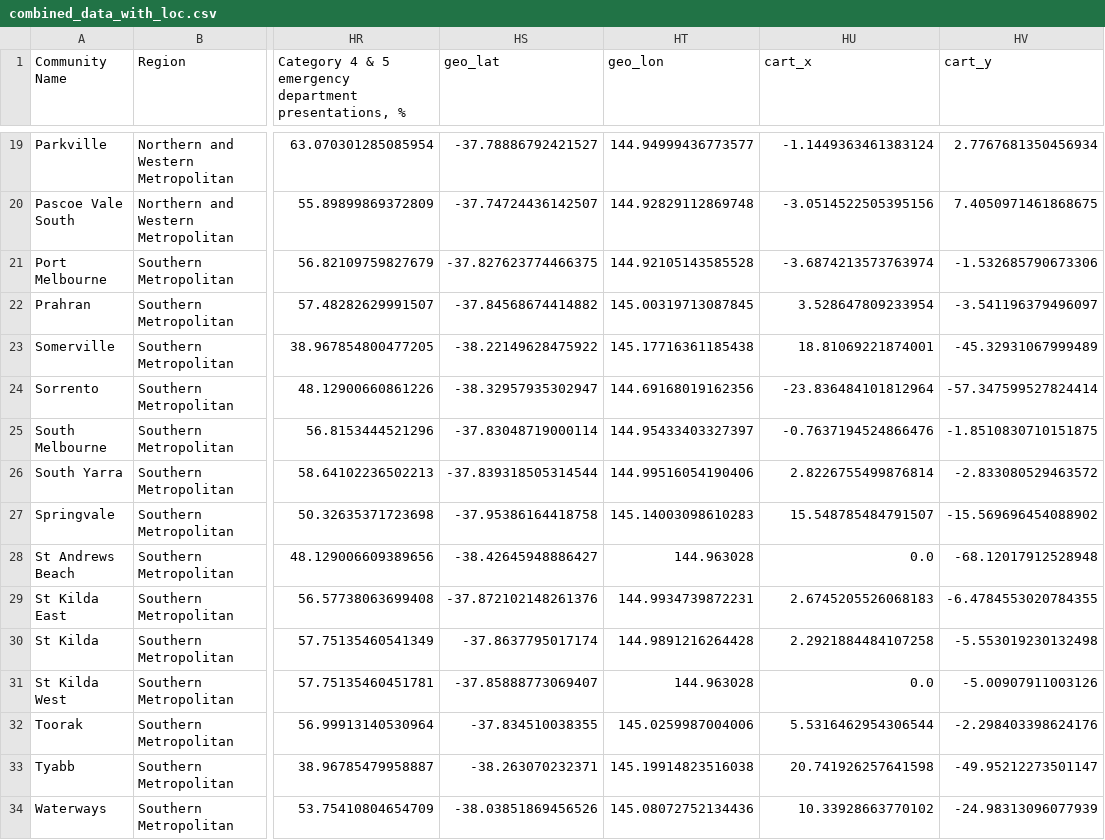
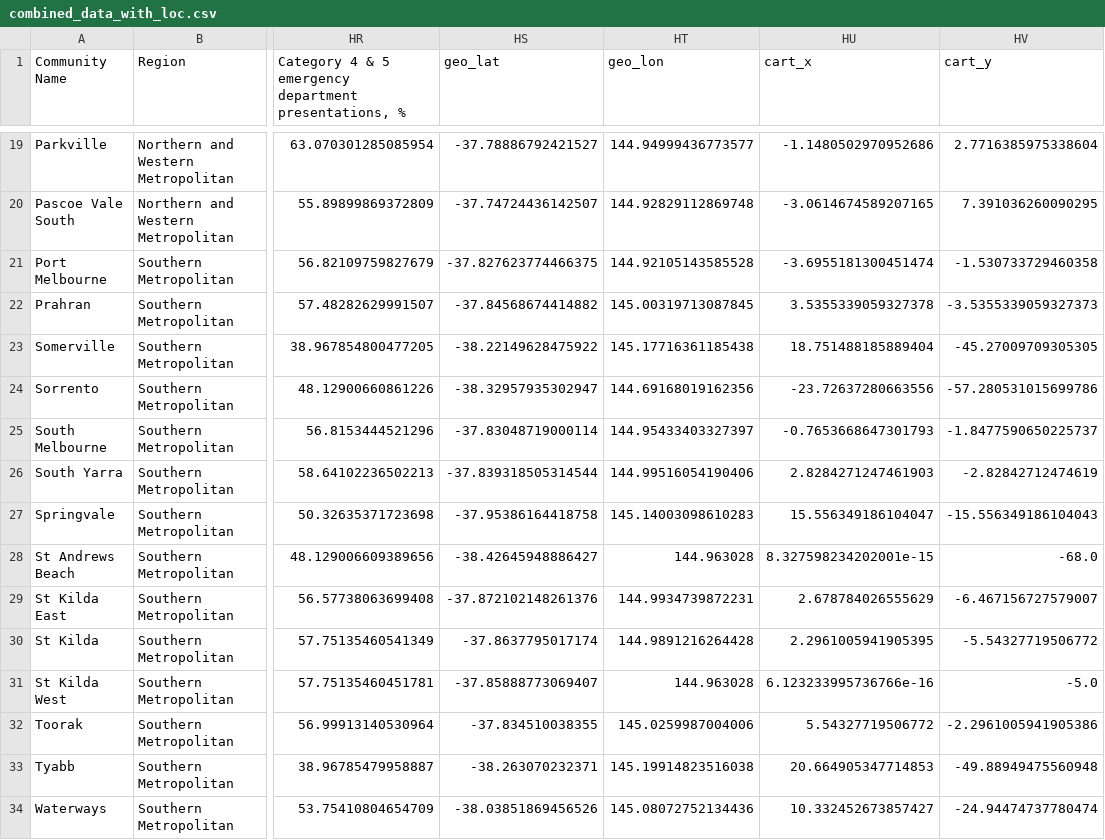
Before and after one commit to Subhasis-Biswas/ML4CPS_Project2, a CSV file: combined_data_with_loc.csv, drawn as a sheet; only a part is shown, gaps mark what is left out; the diff covers the shown part only; the diff names each change by its address in the sheet, - before the commit and + after, or states it on an @@ line.

```diff
--- a/combined_data_with_loc.csv
+++ b/combined_data_with_loc.csv
-HU19 (cart_x): -1.1449363461383124
+HU19 (cart_x): -1.1480502970952686
-HV19 (cart_y): 2.7767681350456934
+HV19 (cart_y): 2.7716385975338604
-HU20 (cart_x): -3.0514522505395156
+HU20 (cart_x): -3.0614674589207165
-HV20 (cart_y): 7.4050971461868675
+HV20 (cart_y): 7.391036260090295
-HU21 (cart_x): -3.6874213573763974
+HU21 (cart_x): -3.6955181300451474
-HV21 (cart_y): -1.532685790673306
+HV21 (cart_y): -1.530733729460358
-HU22 (cart_x): 3.528647809233954
+HU22 (cart_x): 3.5355339059327378
-HV22 (cart_y): -3.541196379496097
+HV22 (cart_y): -3.5355339059327373
-HU23 (cart_x): 18.81069221874001
+HU23 (cart_x): 18.751488185889404
-HV23 (cart_y): -45.32931067999489
+HV23 (cart_y): -45.27009709305305
-HU24 (cart_x): -23.836484101812964
+HU24 (cart_x): -23.72637280663556
-HV24 (cart_y): -57.347599527824414
+HV24 (cart_y): -57.280531015699786
-HU25 (cart_x): -0.7637194524866476
+HU25 (cart_x): -0.7653668647301793
-HV25 (cart_y): -1.8510830710151875
+HV25 (cart_y): -1.8477590650225737
-HU26 (cart_x): 2.8226755499876814
+HU26 (cart_x): 2.8284271247461903
-HV26 (cart_y): -2.833080529463572
+HV26 (cart_y): -2.82842712474619
-HU27 (cart_x): 15.548785484791507
+HU27 (cart_x): 15.556349186104047
-HV27 (cart_y): -15.569696454088902
+HV27 (cart_y): -15.556349186104043
-HU28 (cart_x): 0.0
+HU28 (cart_x): 8.327598234202001e-15
-HV28 (cart_y): -68.12017912528948
+HV28 (cart_y): -68.0
-HU29 (cart_x): 2.6745205526068183
+HU29 (cart_x): 2.678784026555629
-HV29 (cart_y): -6.4784553020784355
+HV29 (cart_y): -6.467156727579007
-HU30 (cart_x): 2.2921884484107258
+HU30 (cart_x): 2.2961005941905395
-HV30 (cart_y): -5.553019230132498
+HV30 (cart_y): -5.54327719506772
-HU31 (cart_x): 0.0
+HU31 (cart_x): 6.123233995736766e-16
-HV31 (cart_y): -5.00907911003126
+HV31 (cart_y): -5.0
-HU32 (cart_x): 5.5316462954306544
+HU32 (cart_x): 5.54327719506772
-HV32 (cart_y): -2.298403398624176
+HV32 (cart_y): -2.2961005941905386
-HU33 (cart_x): 20.741926257641598
+HU33 (cart_x): 20.664905347714853
-HV33 (cart_y): -49.95212273501147
+HV33 (cart_y): -49.88949475560948
-HU34 (cart_x): 10.33928663770102
+HU34 (cart_x): 10.332452673857427
-HV34 (cart_y): -24.98313096077939
+HV34 (cart_y): -24.94474737780474
```
Also changed, not shown: 34 edited cells elsewhere in this file, 1 other file.
